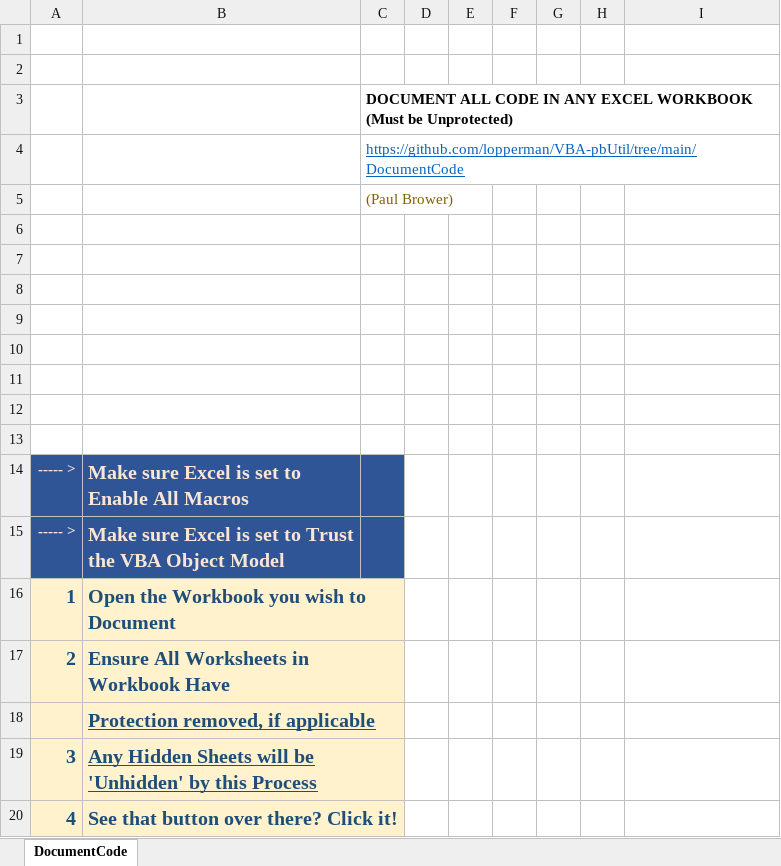
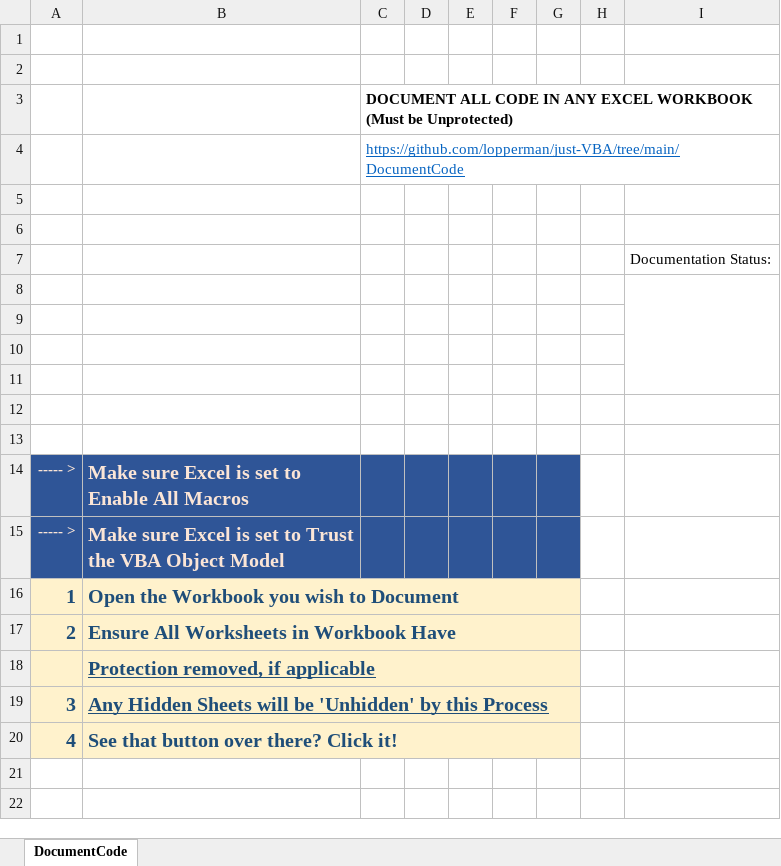
Before and after one commit to lopperman/just-VBA, an Excel workbook: DocumentCode/pbDocumentCode.xlsm, sheet DocumentCode, drawn as a sheet; values as stored, in another font and other column widths than the file's, no borders; charts and pictures not drawn; removed rows and columns are numbered as before the commit, all else as after; the diff names each change by its address in the sheet, - before the commit and + after, or states it on an @@ line.

```diff
--- a/DocumentCode/pbDocumentCode.xlsm (sheet DocumentCode)
+++ b/DocumentCode/pbDocumentCode.xlsm (sheet DocumentCode)
-C4: https://github.com/lopperman/VBA-pbUtil/tree/main/DocumentCode
+C4: https://github.com/lopperman/just-VBA/tree/main/DocumentCode
-row 5:  |  | (Paul Brower)
+row 7:  |  |  |  |  |  |  |  | Documentation Status:
+I8:I11 merged
-D14:G15 fill: none
+D14:G15 fill: #2F5597
-B16:C16 merged
+B16:G16 merged
-D16:G20 fill: none
+D16:G20 fill: #FFF2CC
-B17:C17 merged
+B17:G17 merged
-B18:C18 merged
+B18:G18 merged
-B19:C19 merged
+B19:G19 merged
-B20:C20 merged
+B20:G20 merged
```
Also changed, not shown: charts or pictures, 2 other files.
